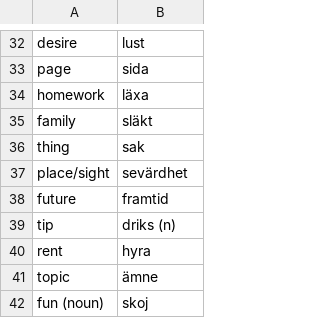
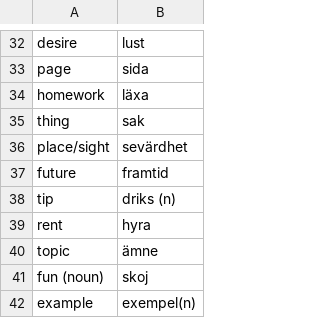
Before and after one commit to gurunars/languages, a CSV file: misc.csv, drawn as a sheet; only a part is shown, gaps mark what is left out.

```diff
--- a/misc.csv
+++ b/misc.csv
@@ -34,3 +34,2 @@ page,sida
 homework,läxa
-family,släkt
 thing,sak
@@ -42 +41,2 @@ topic,ämne
 fun (noun),skoj
+example,exempel(n)
```
Also changed, not shown: adjectives.csv, critical.csv, 4 other files.
